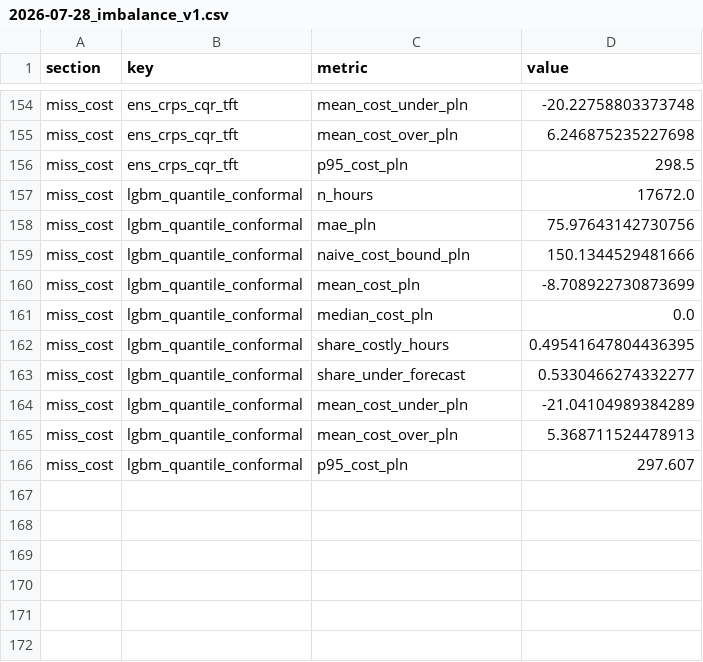
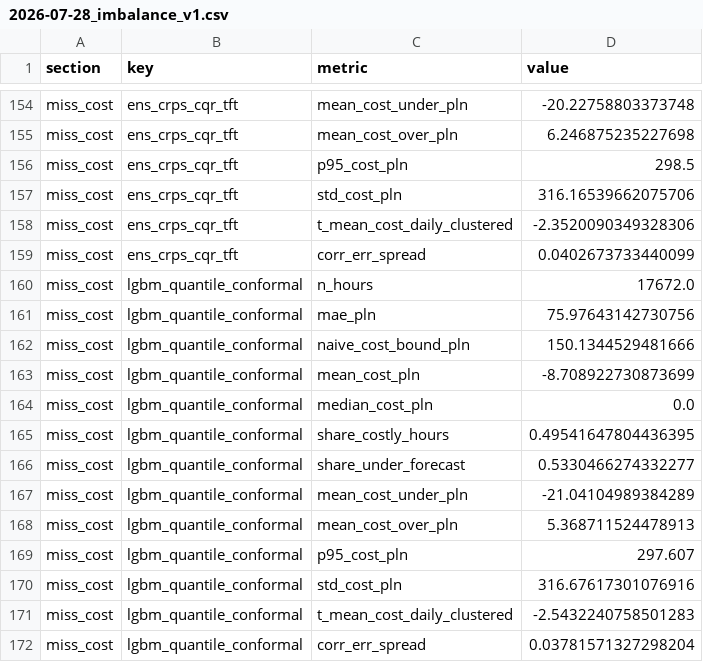
Before and after one commit to barteksarwa/pl-energy-forecast, a CSV file: reports/backtests/2026-07-28_imbalance_v1.csv, drawn as a sheet; only a part is shown, gaps mark what is left out.

Commit message:
feat: imbalance market v1 — the third link, finally read
First analysis of price_balancing.parquet (fetched since Phase 2,
never used — review finding). 18,456 overlap hours, 2024-06 → 2026-07:

- Spread (balancing − DA): mean −16 PLN/MWh but mean |spread| 151 —
  a volatility problem, not a bias problem. Coin-flip direction (51%).
- Bites in solar hours: 13:00 local mean gap 260 PLN/MWh, ~2x night.
- Cost of a 1 MWh P50 miss (EUR errors converted at the implied hourly
  PLN/EUR rate): our forecast errors carry ~no information about the
  spread (corr 0.04); apparent −8 PLN/MWh edge flagged as too weak
  (day-clustered t −2.4).
- Takeaway: an imbalance model must predict spread SIGN; improving the
  DA forecast will not move this number. Scoping input for the next
  plan.

Module src/evaluation/run_imbalance_analysis.py (argparse, pure logic
split out), 22 synthetic-frame tests, manager-readable report +
spread-by-hour figure.

```diff
--- a/reports/backtests/2026-07-28_imbalance_v1.csv
+++ b/reports/backtests/2026-07-28_imbalance_v1.csv
@@ -156,2 +156,5 @@ miss_cost,ens_crps_cqr_tft,mean_cost_over_pln,6.246875235227698
 miss_cost,ens_crps_cqr_tft,p95_cost_pln,298.5
+miss_cost,ens_crps_cqr_tft,std_cost_pln,316.16539662075706
+miss_cost,ens_crps_cqr_tft,t_mean_cost_daily_clustered,-2.3520090349328306
+miss_cost,ens_crps_cqr_tft,corr_err_spread,0.0402673733440099
 miss_cost,lgbm_quantile_conformal,n_hours,17672.0
@@ -166 +169,4 @@ miss_cost,lgbm_quantile_conformal,mean_cost_over_pln,5.368711524478913
 miss_cost,lgbm_quantile_conformal,p95_cost_pln,297.607
+miss_cost,lgbm_quantile_conformal,std_cost_pln,316.67617301076916
+miss_cost,lgbm_quantile_conformal,t_mean_cost_daily_clustered,-2.5432240758501283
+miss_cost,lgbm_quantile_conformal,corr_err_spread,0.03781571327298204
```
Also changed, not shown: 4 other files.
